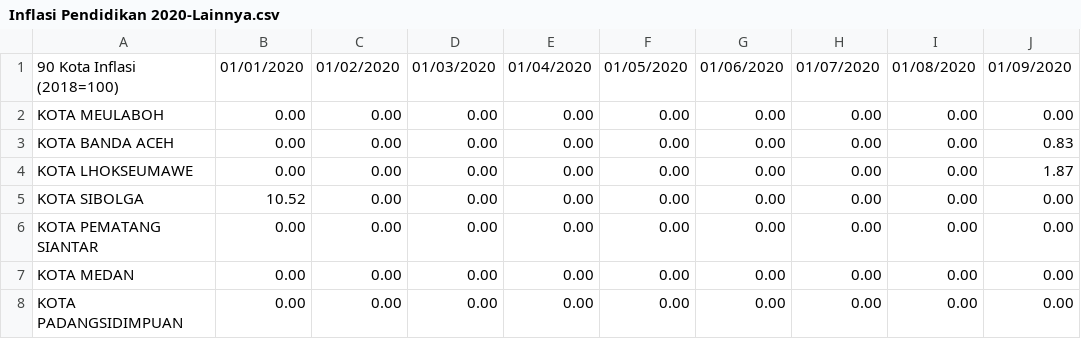
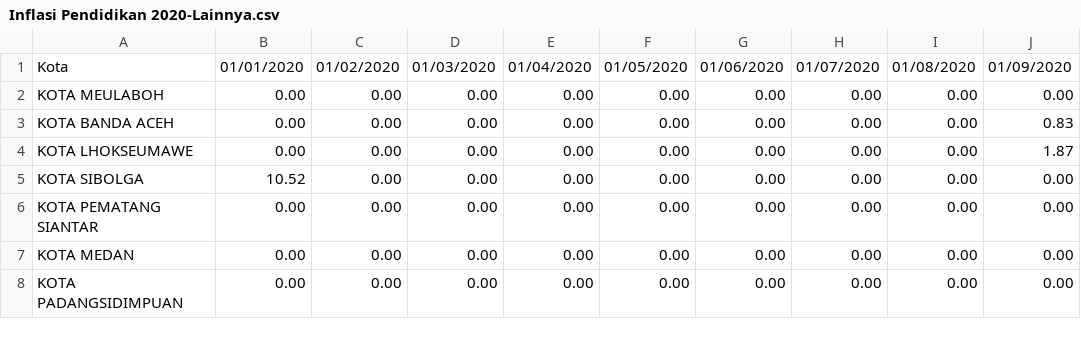
Before and after one commit to ininick/Prediksi-Inflasi-Pendidikan-Indonesia, a CSV file: fix_dataset/dataset_InflasiPendidikan/Inflasi Pendidikan 2020-Lainnya.csv, drawn as a sheet; only a part is shown; the diff names each change by its address in the sheet, - before the commit and + after, or states it on an @@ line.

Commit message:
Manipulate Data

```diff
--- a/fix_dataset/dataset_InflasiPendidikan/Inflasi Pendidikan 2020-Lainnya.csv
+++ b/fix_dataset/dataset_InflasiPendidikan/Inflasi Pendidikan 2020-Lainnya.csv
-A1: 90 Kota Inflasi (2018=100)
+A1: Kota
```
Also changed, not shown: fix_dataset/dataset_InflasiPendidikan/Inflasi Pendidikan 2020-Menengah.csv, fix_dataset/dataset_InflasiPendidikan/Inflasi Pendidikan 2020-Pendidikan.csv, 14 other files.
